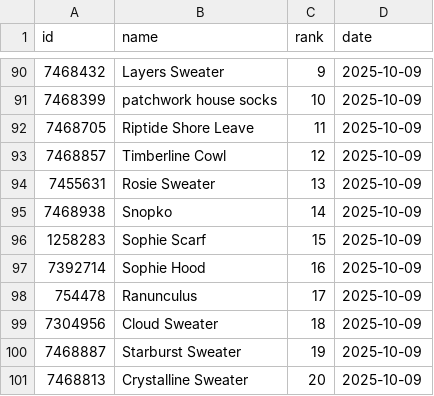
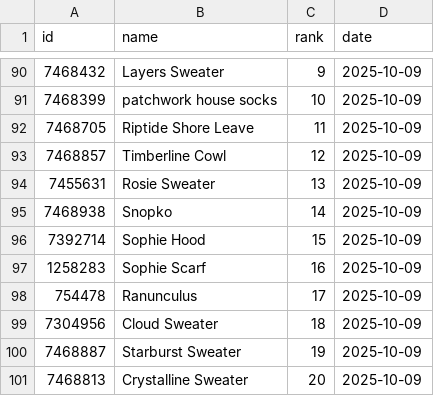
Before and after one commit to alexmcsw/ravelry-table, a CSV file: data/hot_yesterday.csv, drawn as a sheet; only a part is shown, gaps mark what is left out.

```diff
--- a/data/hot_yesterday.csv
+++ b/data/hot_yesterday.csv
@@ -95,4 +95,4 @@
 7468938,"Snopko",14,2025-10-09
-1258283,"Sophie Scarf",15,2025-10-09
-7392714,"Sophie Hood",16,2025-10-09
+7392714,"Sophie Hood",15,2025-10-09
+1258283,"Sophie Scarf",16,2025-10-09
 754478,"Ranunculus",17,2025-10-09
```
Also changed, not shown: 2 other files.
